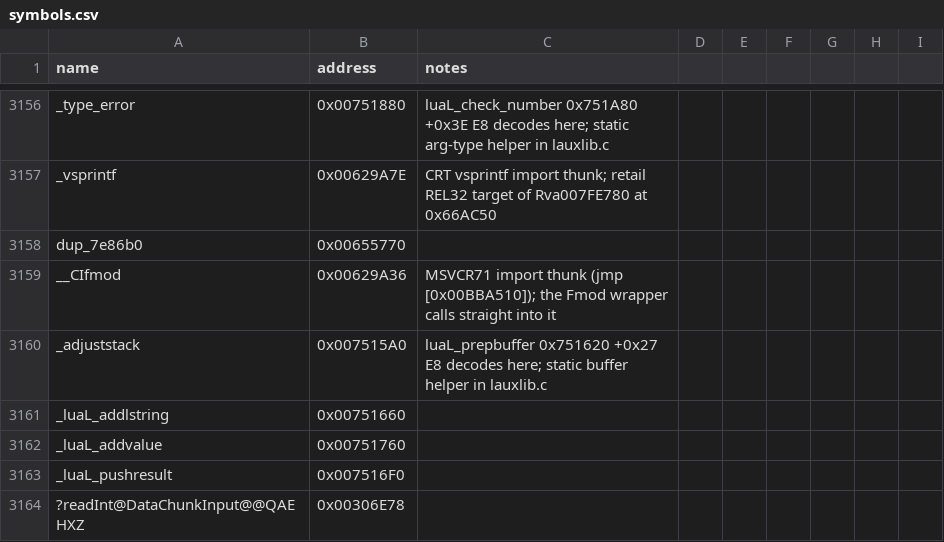
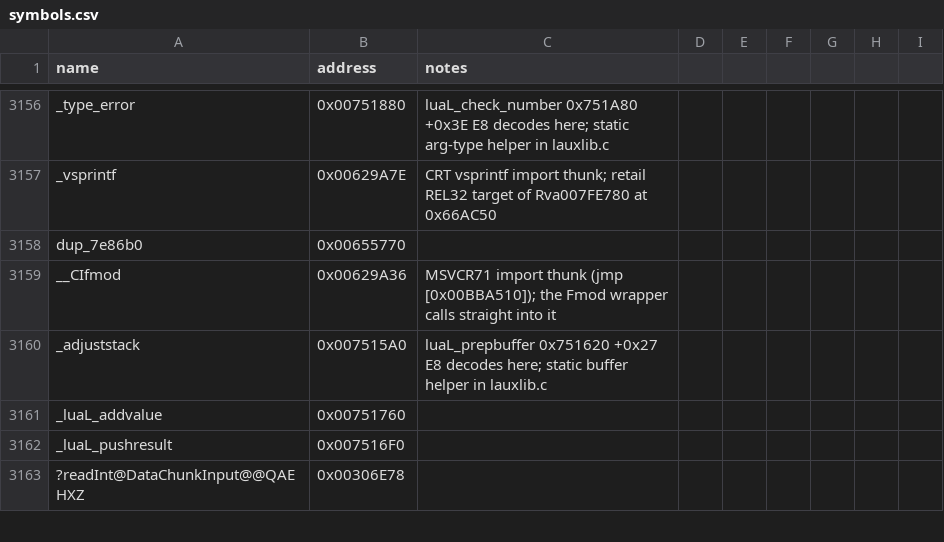
Before and after one commit to NotNBR/Open-BFME-2, a CSV file: reverse/symbols.csv, drawn as a sheet; only a part is shown, gaps mark what is left out; the diff names each change by its address in the sheet, - before the commit and + after, or states it on an @@ line.

Commit message:
Recover Lua _luaL_addlstring 93B @0x00751660 via BFME1 lauxlib.c donor; pin upgrade; first-try exact

```diff
--- a/reverse/symbols.csv
+++ b/reverse/symbols.csv
-row 3161: _luaL_addlstring | 0x00751660
```
Also changed, not shown: 1 other file.
